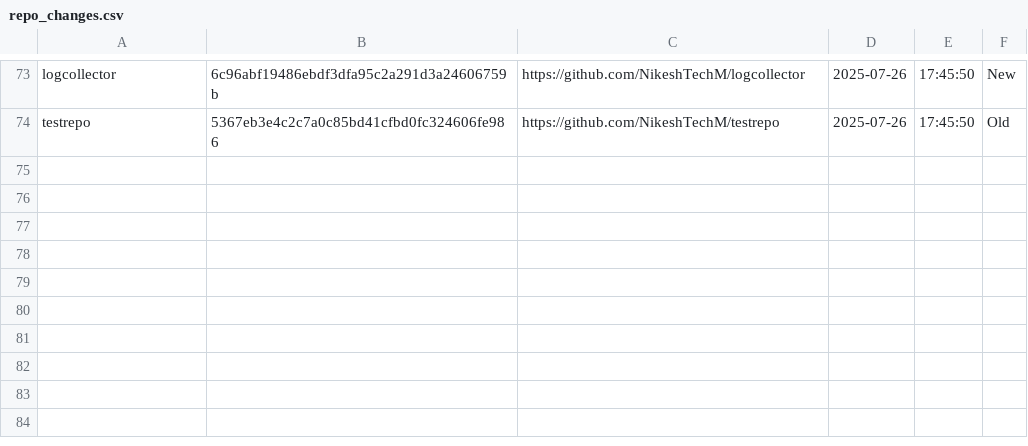
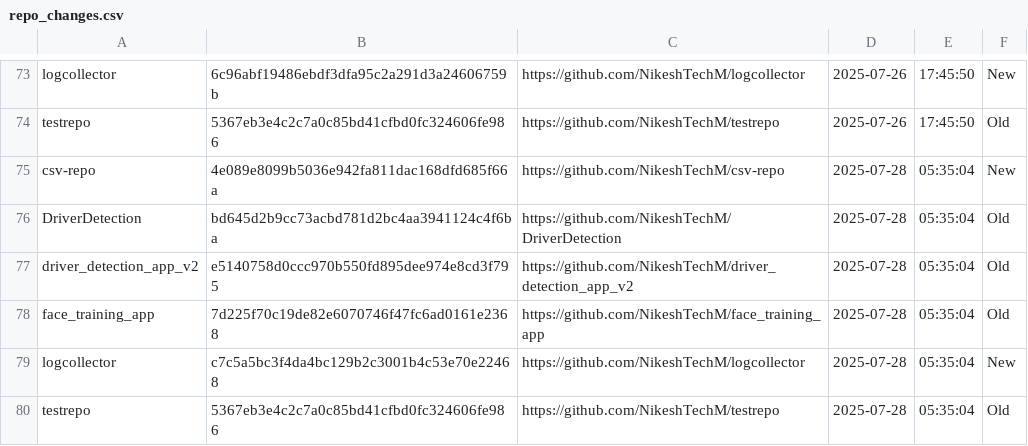
Before and after one commit to NikeshTechM/csv-repo, a CSV file: repo_changes.csv, drawn as a sheet; only a part is shown, gaps mark what is left out.

Commit message:
Repo status update on 2025-07-28

```diff
--- a/repo_changes.csv
+++ b/repo_changes.csv
@@ -74 +74,7 @@ logcollector,6c96abf19486ebdf3dfa95c2a291d3a24606759b,https://github.com/NikeshT
 testrepo,5367eb3e4c2c7a0c85bd41cfbd0fc324606fe986,https://github.com/NikeshTechM/testrepo,2025-07-26,17:45:50,Old
+csv-repo,4e089e8099b5036e942fa811dac168dfd685f66a,https://github.com/NikeshTechM/csv-repo,2025-07-28,05:35:04,New
+DriverDetection,bd645d2b9cc73acbd781d2bc4aa3941124c4f6ba,https://github.com/NikeshTechM/DriverDetection,2025-07-28,05:35:04,Old
+driver_detection_app_v2,e5140758d0ccc970b550fd895dee974e8cd3f795,https://github.com/NikeshTechM/driver_detection_app_v2,2025-07-28,05:35:04,Old
+face_training_app,7d225f70c19de82e6070746f47fc6ad0161e2368,https://github.com/NikeshTechM/face_training_app,2025-07-28,05:35:04,Old
+logcollector,c7c5a5bc3f4da4bc129b2c3001b4c53e70e22468,https://github.com/NikeshTechM/logcollector,2025-07-28,05:35:04,New
+testrepo,5367eb3e4c2c7a0c85bd41cfbd0fc324606fe986,https://github.com/NikeshTechM/testrepo,2025-07-28,05:35:04,Old
```
